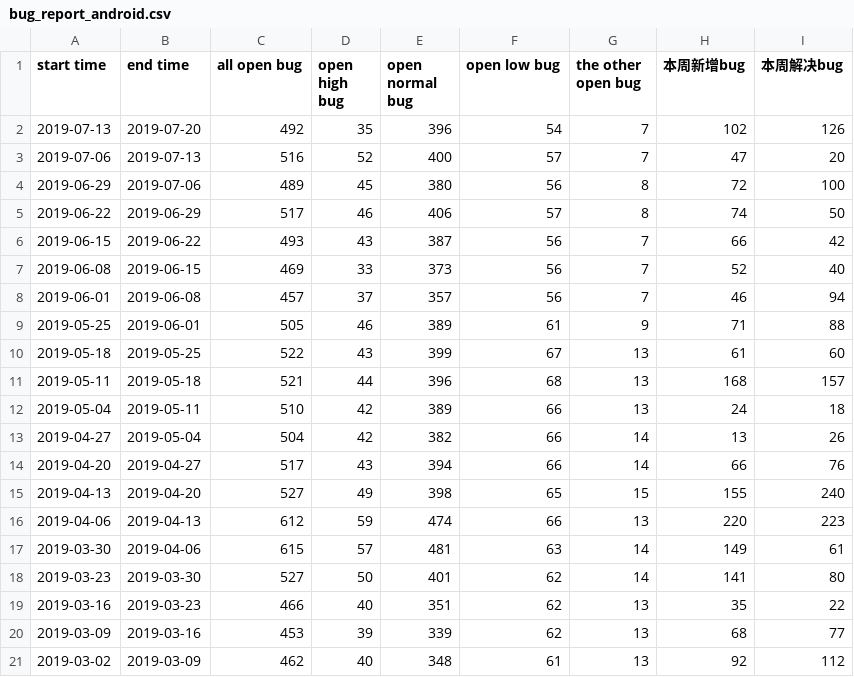
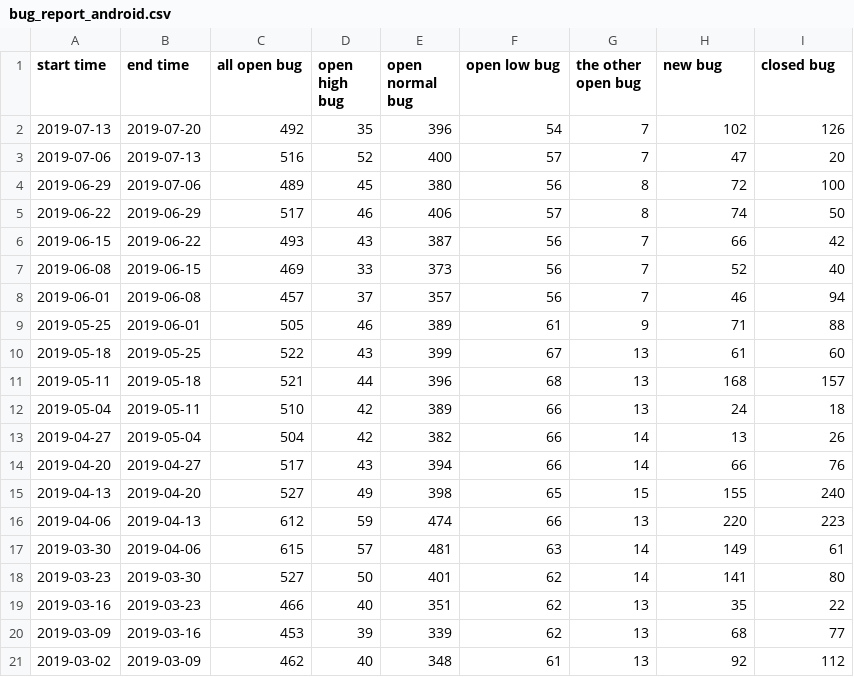
Before and after one commit to yuzhujiutian/starmaker, a CSV file: tools/statistic/bug_report_android.csv, drawn as a sheet.

```diff
--- a/tools/statistic/bug_report_android.csv
+++ b/tools/statistic/bug_report_android.csv
@@ -1,2 +1,2 @@
-start time,end time,all open bug,open high bug,open normal bug,open low bug,the other open bug,本周新增bug,本周解决bug
+start time,end time,all open bug,open high bug,open normal bug,open low bug,the other open bug,new bug,closed bug
 2019-07-13,2019-07-20,492,35,396,54,7,102,126
```
Also changed, not shown: tools/statistic/bug_report_ios.csv, 1 other file.
